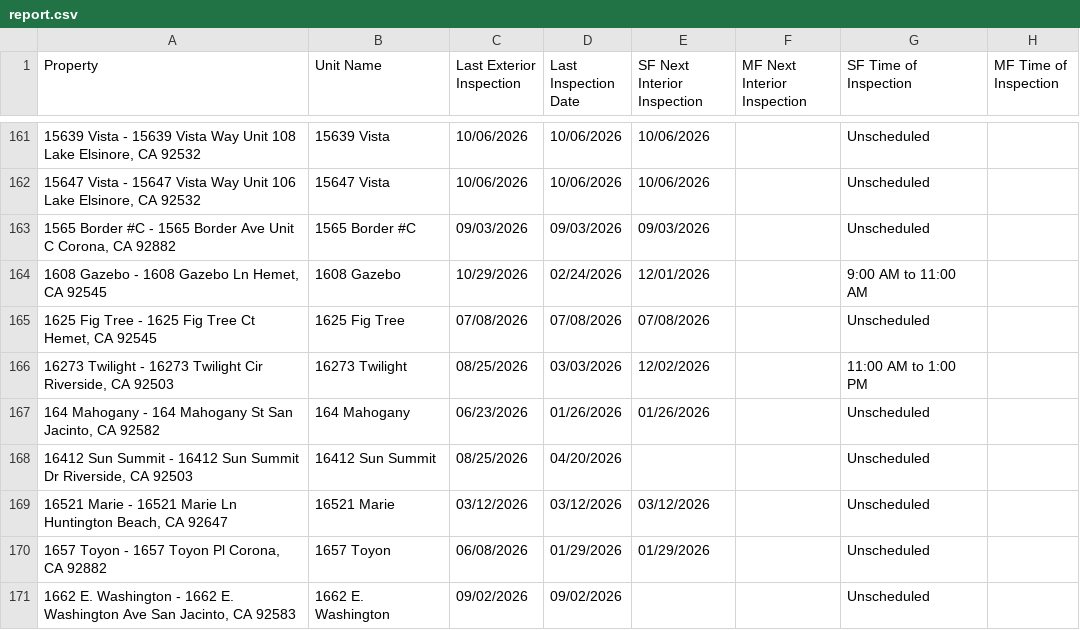
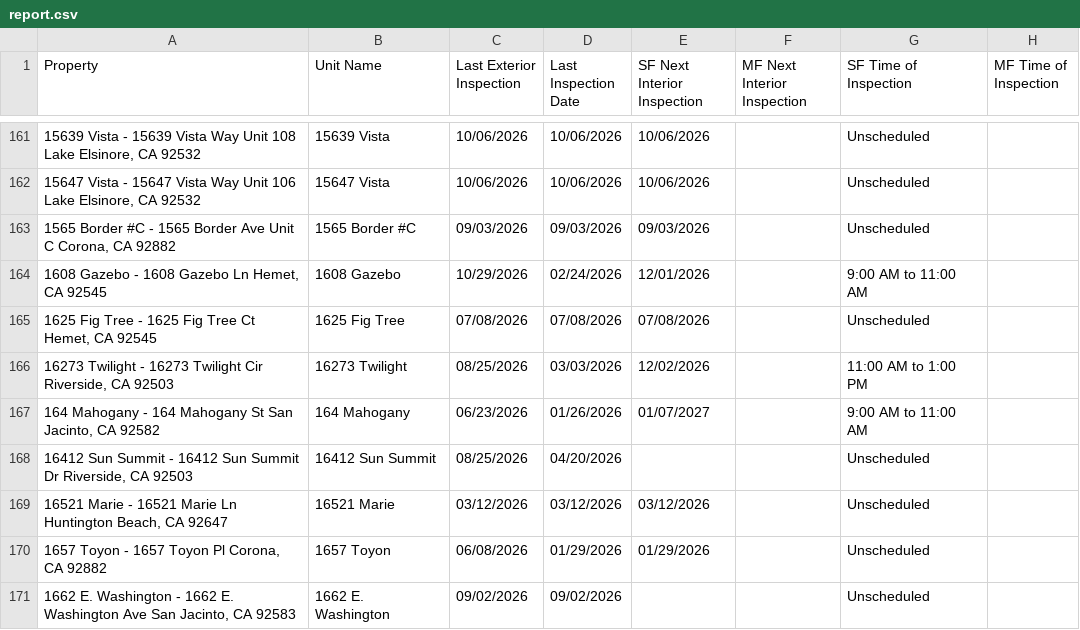
Before and after one commit to ryconn-pm/inspection-portal, a CSV file: data/report.csv, drawn as a sheet; only a part is shown, gaps mark what is left out; the diff covers the shown part only; the diff names each change by its address in the sheet, - before the commit and + after, or states it on an @@ line.

Commit message:
Auto-update inspection report

```diff
--- a/data/report.csv
+++ b/data/report.csv
-E167 (SF Next Interior Inspection): 01/26/2026
+E167 (SF Next Interior Inspection): 01/07/2027
-G167 (SF Time of Inspection): Unscheduled
+G167 (SF Time of Inspection): 9:00 AM to 11:00 AM
```
Also changed, not shown: 140 edited cells elsewhere in this file.
